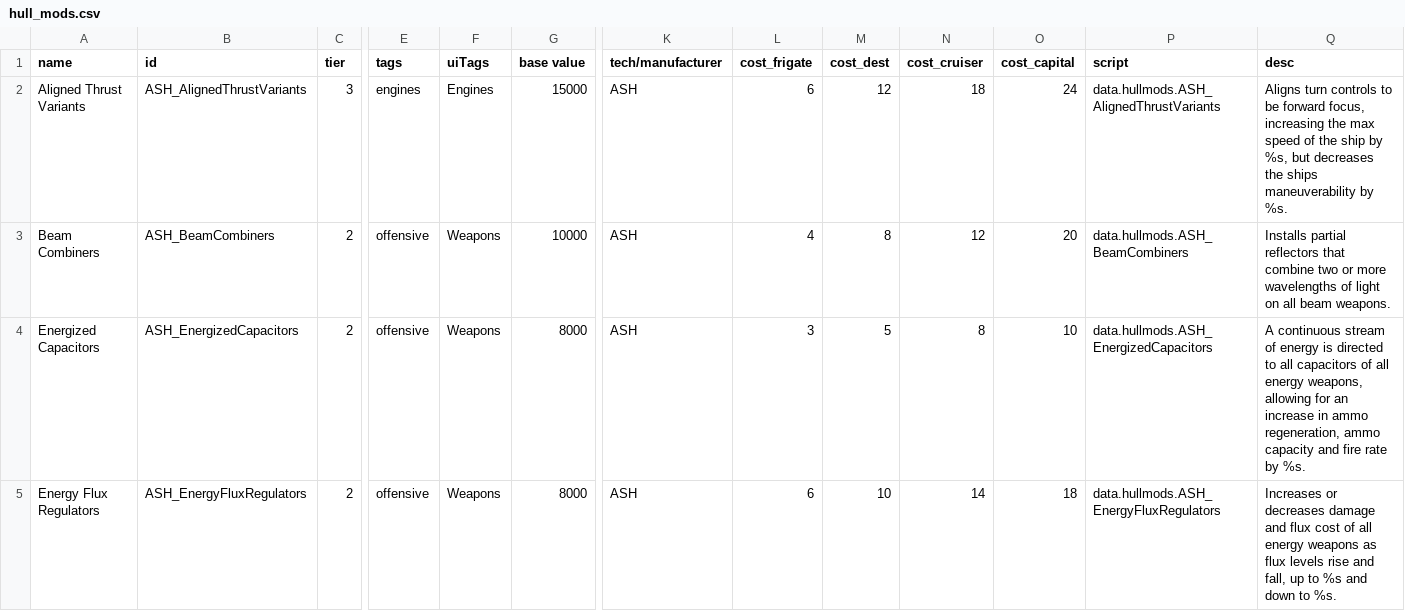
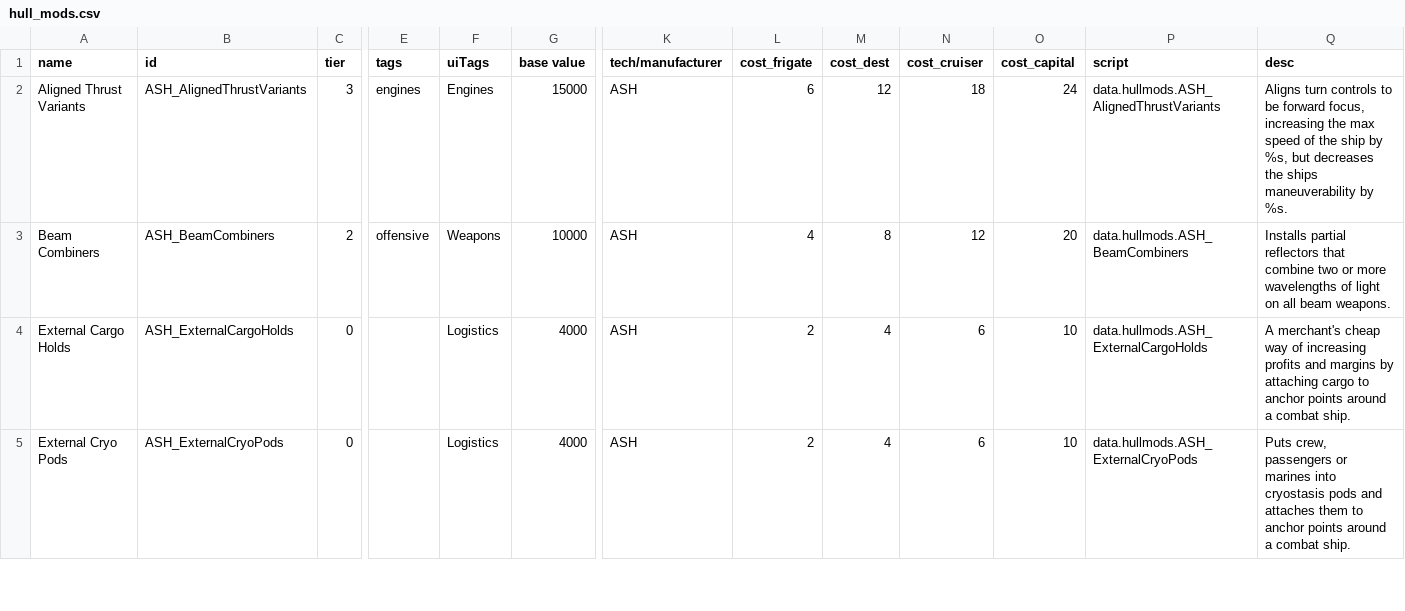
Before and after one commit to AudaxLudos/aptly-simple-hullmods, a CSV file: data/hullmods/hull_mods.csv, drawn as a sheet; only a part is shown, gaps mark what is left out; the shorter side is filled out with more unchanged rows; rows hold the shown columns only; the diff covers the shown part only; the diff names each change by its address in the sheet, - before the commit and + after, or states it on an @@ line.

Commit message:
Remove hullmods
Remove ASH_EnergizedCapacitors
Remove ASH_EnergyFluxRegulators
Remove ASH_EnhancedAutoloaders
Remove ASH_OverloadedCapacitors
Remove ASH_VolatileAmmunition

```diff
--- a/data/hullmods/hull_mods.csv
+++ b/data/hullmods/hull_mods.csv
-row 4: Energized Capacitors | ASH_EnergizedCapacitors | 2 | offensive | Weapons | 8000 | ASH | 3 | 5 | 8 | 10 | data.hullmods.ASH_EnergizedCapacitors | A continuous stream of energy is directed to all capacitors of all energy weapons, allowing for an increase in ammo regeneration, ammo capacity and fire rate by %s.
-row 5: Energy Flux Regulators | ASH_EnergyFluxRegulators | 2 | offensive | Weapons | 8000 | ASH | 6 | 10 | 14 | 18 | data.hullmods.ASH_EnergyFluxRegulators | Increases or decreases damage and flux cost of all energy weapons as flux levels rise and fall, up to %s and down to %s.
```
Also changed, not shown: 3 removed rows elsewhere in this file, 5 other files.
